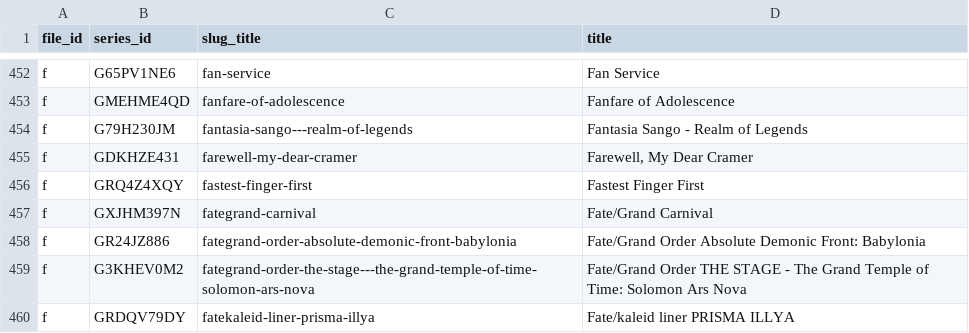
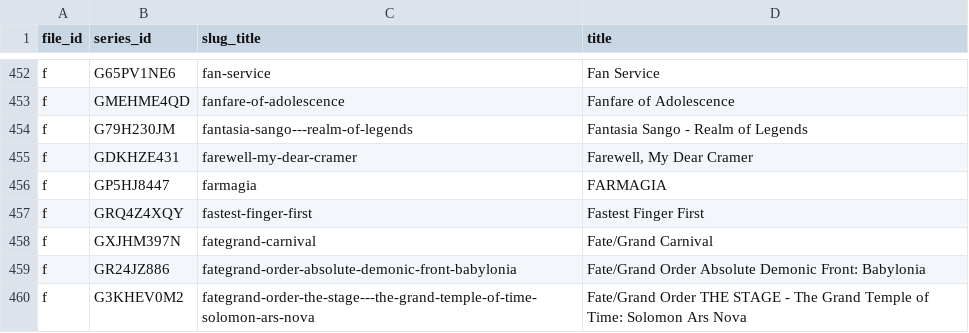
Before and after one commit to Schoperation/Tidbyt-Anime-Files, a CSV file: anime_sensei_list.csv, drawn as a sheet; only a part is shown, gaps mark what is left out; the shorter side is filled out with more unchanged rows; the diff names each change by its address in the sheet, - before the commit and + after, or states it on an @@ line.

```diff
--- a/anime_sensei_list.csv
+++ b/anime_sensei_list.csv
+row 456: f | GP5HJ8447 | farmagia | FARMAGIA
```
Also changed, not shown: 4 other files.
